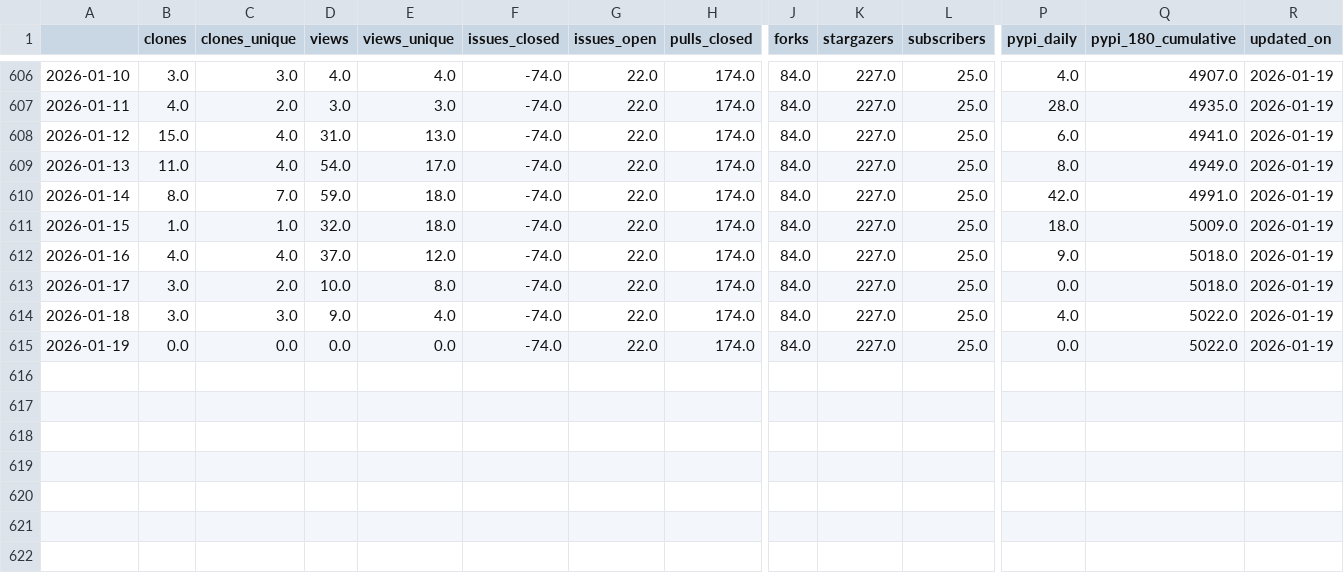
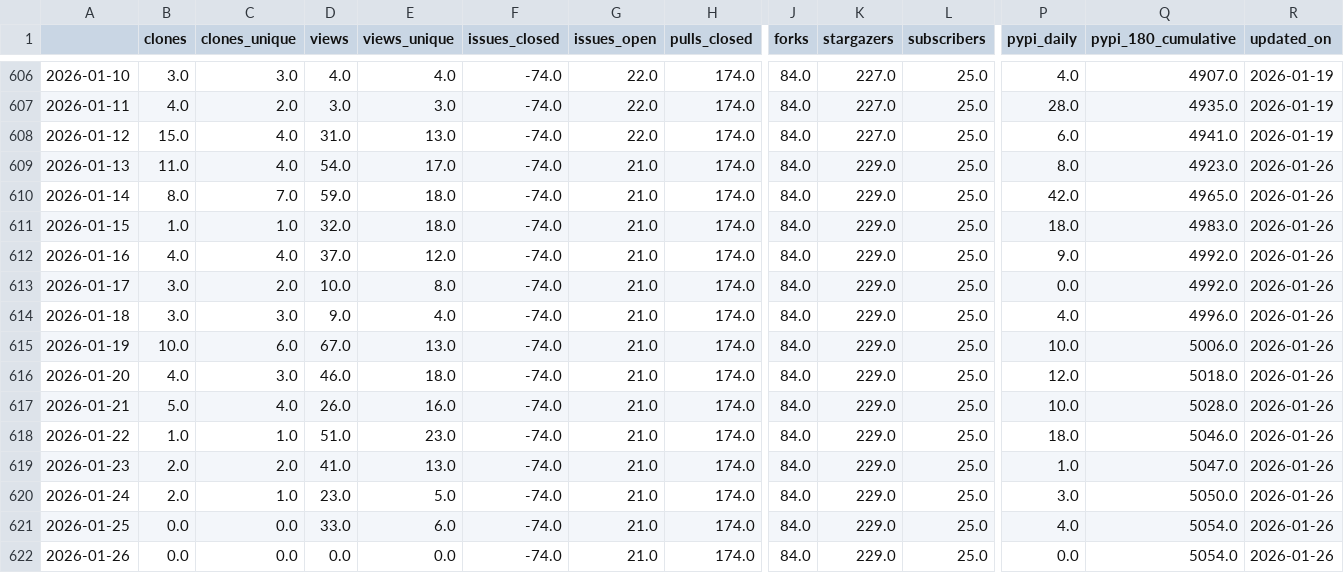
Before and after one commit to RHammond2/osos, a CSV file: data/openoa.csv, drawn as a sheet; only a part is shown, gaps mark what is left out; rows hold the shown columns only; the diff names each change by its address in the sheet, - before the commit and + after, or states it on an @@ line.

Commit message:
update osos data and plots

```diff
--- a/data/openoa.csv
+++ b/data/openoa.csv
-G609:G615 (issues_open): 22.0
+G609:G615 (issues_open): 21.0
-K609:K615 (stargazers): 227.0
+K609:K615 (stargazers): 229.0
-Q609 (pypi_180_cumulative): 4949.0
+Q609 (pypi_180_cumulative): 4923.0
-R609:R615 (updated_on): 2026-01-19
+R609:R615 (updated_on): 2026-01-26
-Q610 (pypi_180_cumulative): 4991.0
+Q610 (pypi_180_cumulative): 4965.0
-Q611 (pypi_180_cumulative): 5009.0
+Q611 (pypi_180_cumulative): 4983.0
-Q612:Q613 (pypi_180_cumulative): 5018.0
+Q612:Q613 (pypi_180_cumulative): 4992.0
-Q614 (pypi_180_cumulative): 5022.0
+Q614 (pypi_180_cumulative): 4996.0
-B615 (clones): 0.0
+B615 (clones): 10.0
-C615 (clones_unique): 0.0
+C615 (clones_unique): 6.0
-D615 (views): 0.0
+D615 (views): 67.0
-E615 (views_unique): 0.0
+E615 (views_unique): 13.0
-P615 (pypi_daily): 0.0
+P615 (pypi_daily): 10.0
-Q615 (pypi_180_cumulative): 5022.0
+Q615 (pypi_180_cumulative): 5006.0
+row 616: 2026-01-20 | 4.0 | 3.0 | 46.0 | 18.0 | -74.0 | 21.0 | 174.0 | 84.0 | 229.0 | 25.0 | 12.0 | 5018.0 | 2026-01-26
+row 617: 2026-01-21 | 5.0 | 4.0 | 26.0 | 16.0 | -74.0 | 21.0 | 174.0 | 84.0 | 229.0 | 25.0 | 10.0 | 5028.0 | 2026-01-26
+row 618: 2026-01-22 | 1.0 | 1.0 | 51.0 | 23.0 | -74.0 | 21.0 | 174.0 | 84.0 | 229.0 | 25.0 | 18.0 | 5046.0 | 2026-01-26
+row 619: 2026-01-23 | 2.0 | 2.0 | 41.0 | 13.0 | -74.0 | 21.0 | 174.0 | 84.0 | 229.0 | 25.0 | 1.0 | 5047.0 | 2026-01-26
+row 620: 2026-01-24 | 2.0 | 1.0 | 23.0 | 5.0 | -74.0 | 21.0 | 174.0 | 84.0 | 229.0 | 25.0 | 3.0 | 5050.0 | 2026-01-26
+row 621: 2026-01-25 | 0.0 | 0.0 | 33.0 | 6.0 | -74.0 | 21.0 | 174.0 | 84.0 | 229.0 | 25.0 | 4.0 | 5054.0 | 2026-01-26
+row 622: 2026-01-26 | 0.0 | 0.0 | 0.0 | 0.0 | -74.0 | 21.0 | 174.0 | 84.0 | 229.0 | 25.0 | 0.0 | 5054.0 | 2026-01-26
```
Also changed, not shown: data/coral.csv, data/landbosse.csv, 13 other files.
